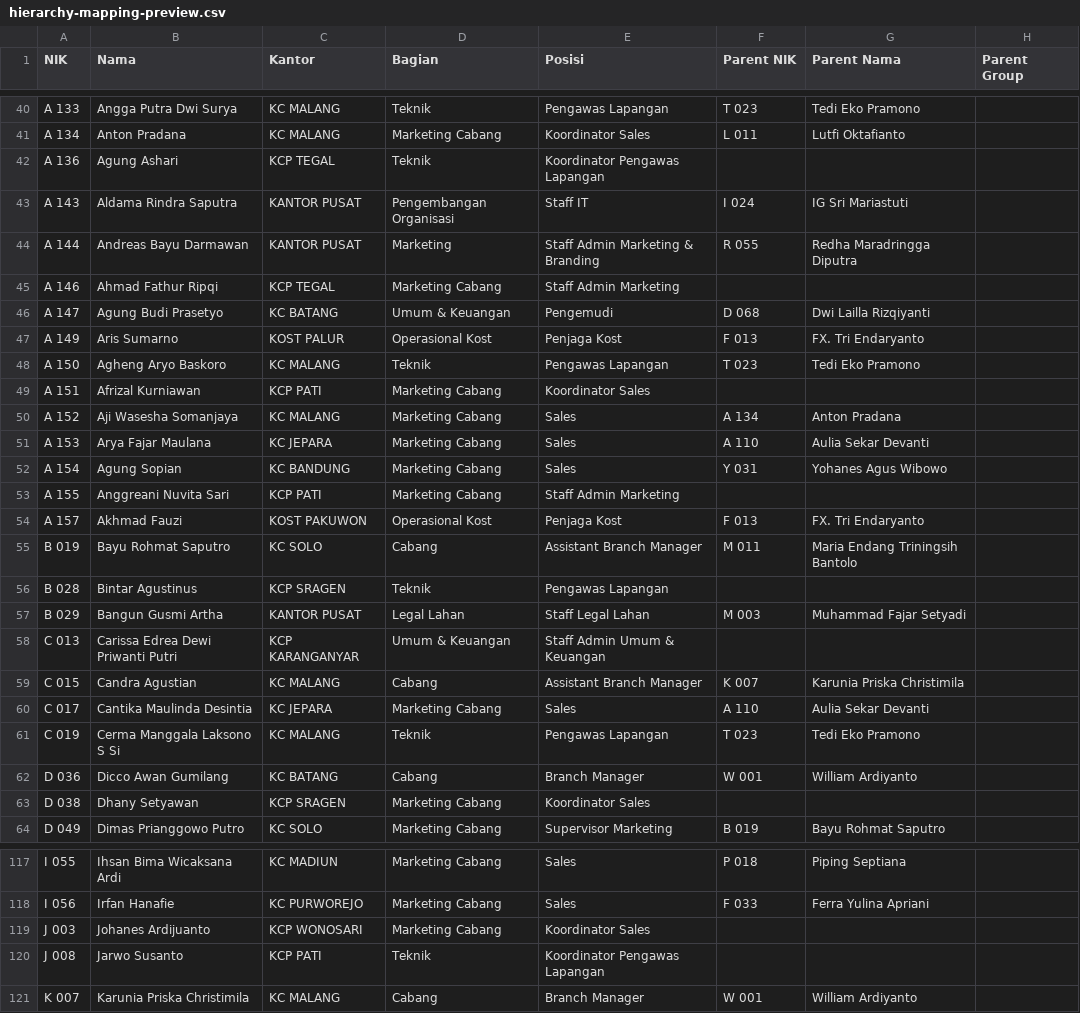
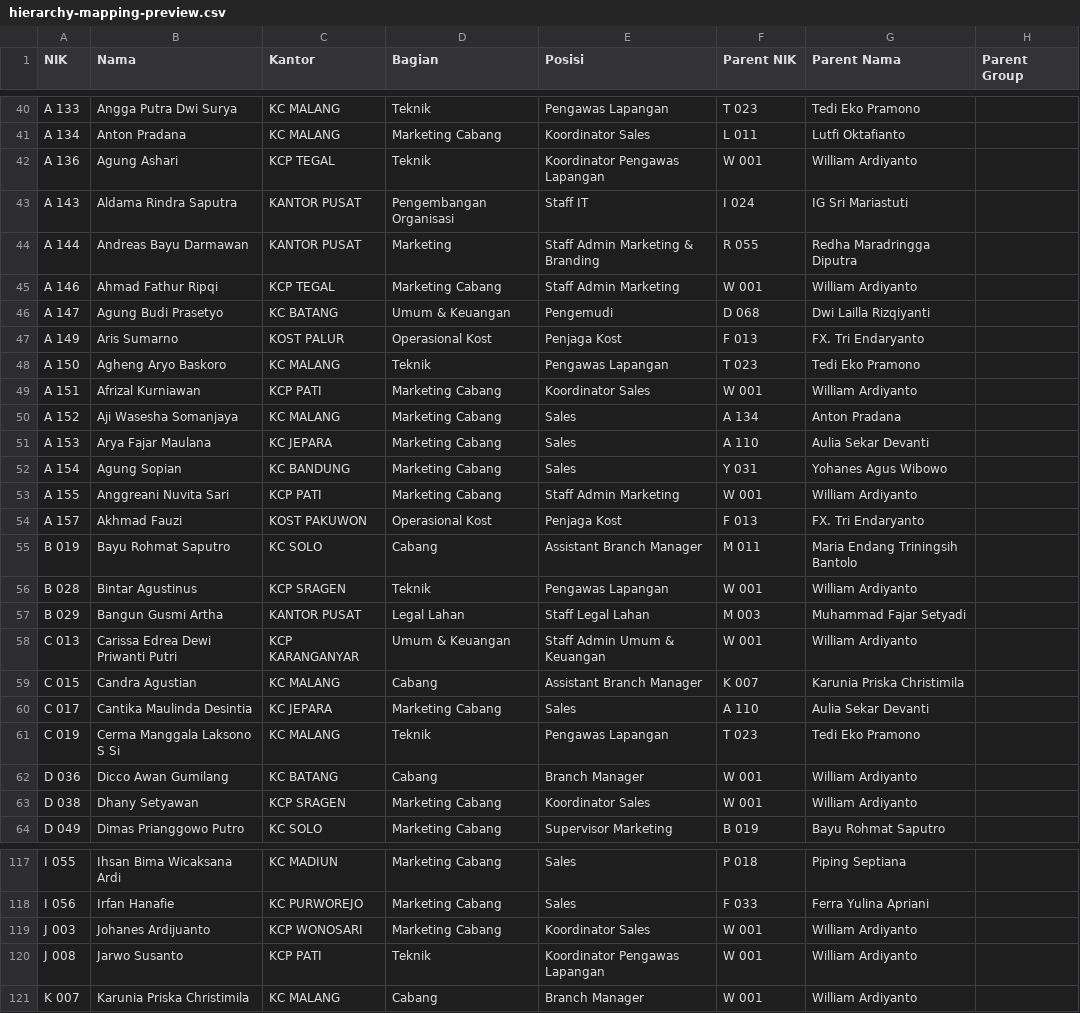
Before and after one commit to aldamadz/sigap-marison, a CSV file: hierarchy-mapping-preview.csv, drawn as a sheet; only a part is shown, gaps mark what is left out; the diff covers the shown part only.

Commit message:
feat: update hierarchy parent relationships in SQL and enhance hierarchy generation logic
- Updated hierarchy parent relationships in `hierarchy-parent-update.sql` to assign 'W 001' as the parent for multiple entries.
- Enhanced the hierarchy generation logic in `generate-hierarchy-parent-sql.mjs` to include director roles in parent determination.
- Modified `OrganizationHierarchyPage.tsx` to introduce PDF export functionality using jsPDF and autoTable, and improved hierarchy node sorting.
- Implemented real-time synchronization for user data in `RealtimeSync.tsx` to ensure up-to-date user information across the application.

```diff
--- a/hierarchy-mapping-preview.csv
+++ b/hierarchy-mapping-preview.csv
@@ -41,6 +41,6 @@ A 133,Angga Putra Dwi Surya,KC MALANG,Teknik,Pengawas Lapangan,T 023,Tedi Eko Pr
 A 134,Anton Pradana,KC MALANG,Marketing Cabang,Koordinator Sales,L 011,Lutfi Oktafianto,
-A 136,Agung Ashari,KCP TEGAL,Teknik,Koordinator Pengawas Lapangan,,,
+A 136,Agung Ashari,KCP TEGAL,Teknik,Koordinator Pengawas Lapangan,W 001,William Ardiyanto,
 A 143,Aldama Rindra Saputra,KANTOR PUSAT,Pengembangan Organisasi,Staff IT,I 024,IG Sri Mariastuti,
 A 144,Andreas Bayu Darmawan,KANTOR PUSAT,Marketing,Staff Admin Marketing & Branding,R 055,Redha Maradringga Diputra,
-A 146,Ahmad Fathur Ripqi,KCP TEGAL,Marketing Cabang,Staff Admin Marketing,,,
+A 146,Ahmad Fathur Ripqi,KCP TEGAL,Marketing Cabang,Staff Admin Marketing,W 001,William Ardiyanto,
 A 147,Agung Budi Prasetyo,KC BATANG,Umum & Keuangan,Pengemudi,D 068,Dwi Lailla Rizqiyanti,
@@ -48,3 +48,3 @@ A 149,Aris Sumarno,KOST PALUR,Operasional Kost,Penjaga Kost,F 013,FX. Tri Endary
 A 150,Agheng Aryo Baskoro,KC MALANG,Teknik,Pengawas Lapangan,T 023,Tedi Eko Pramono,
-A 151,Afrizal Kurniawan,KCP PATI,Marketing Cabang,Koordinator Sales,,,
+A 151,Afrizal Kurniawan,KCP PATI,Marketing Cabang,Koordinator Sales,W 001,William Ardiyanto,
 A 152,Aji Wasesha Somanjaya,KC MALANG,Marketing Cabang,Sales,A 134,Anton Pradana,
@@ -52,8 +52,8 @@ A 153,Arya Fajar Maulana,KC JEPARA,Marketing Cabang,Sales,A 110,Aulia Sekar Deva
 A 154,Agung Sopian,KC BANDUNG,Marketing Cabang,Sales,Y 031,Yohanes Agus Wibowo,
-A 155,Anggreani Nuvita Sari,KCP PATI,Marketing Cabang,Staff Admin Marketing,,,
+A 155,Anggreani Nuvita Sari,KCP PATI,Marketing Cabang,Staff Admin Marketing,W 001,William Ardiyanto,
 A 157,Akhmad Fauzi,KOST PAKUWON,Operasional Kost,Penjaga Kost,F 013,FX. Tri Endaryanto,
 B 019,Bayu Rohmat Saputro,KC SOLO,Cabang,Assistant Branch Manager,M 011,Maria Endang Triningsih Bantolo,
-B 028,Bintar Agustinus,KCP SRAGEN,Teknik,Pengawas Lapangan,,,
+B 028,Bintar Agustinus,KCP SRAGEN,Teknik,Pengawas Lapangan,W 001,William Ardiyanto,
 B 029,Bangun Gusmi Artha,KANTOR PUSAT,Legal Lahan,Staff Legal Lahan,M 003,Muhammad Fajar Setyadi,
-C 013,Carissa Edrea Dewi Priwanti Putri,KCP KARANGANYAR,Umum & Keuangan,Staff Admin Umum & Keuangan,,,
+C 013,Carissa Edrea Dewi Priwanti Putri,KCP KARANGANYAR,Umum & Keuangan,Staff Admin Umum & Keuangan,W 001,William Ardiyanto,
 C 015,Candra Agustian,KC MALANG,Cabang,Assistant Branch Manager,K 007,Karunia Priska Christimila,
@@ -62,3 +62,3 @@ C 019,Cerma Manggala Laksono S Si,KC MALANG,Teknik,Pengawas Lapangan,T 023,Tedi
 D 036,Dicco Awan Gumilang,KC BATANG,Cabang,Branch Manager,W 001,William Ardiyanto,
-D 038,Dhany Setyawan,KCP SRAGEN,Marketing Cabang,Koordinator Sales,,,
+D 038,Dhany Setyawan,KCP SRAGEN,Marketing Cabang,Koordinator Sales,W 001,William Ardiyanto,
 D 049,Dimas Prianggowo Putro,KC SOLO,Marketing Cabang,Supervisor Marketing,B 019,Bayu Rohmat Saputro,
@@ -118,4 +118,4 @@ I 055,Ihsan Bima Wicaksana Ardi,KC MADIUN,Marketing Cabang,Sales,P 018,Piping Se
 I 056,Irfan Hanafie,KC PURWOREJO,Marketing Cabang,Sales,F 033,Ferra Yulina Apriani,
-J 003,Johanes Ardijuanto,KCP WONOSARI,Marketing Cabang,Koordinator Sales,,,
-J 008,Jarwo Susanto,KCP PATI,Teknik,Koordinator Pengawas Lapangan,,,
+J 003,Johanes Ardijuanto,KCP WONOSARI,Marketing Cabang,Koordinator Sales,W 001,William Ardiyanto,
+J 008,Jarwo Susanto,KCP PATI,Teknik,Koordinator Pengawas Lapangan,W 001,William Ardiyanto,
 K 007,Karunia Priska Christimila,KC MALANG,Cabang,Branch Manager,W 001,William Ardiyanto,
```
Also changed, not shown: 50 edited cells elsewhere in this file, 5 other files.
